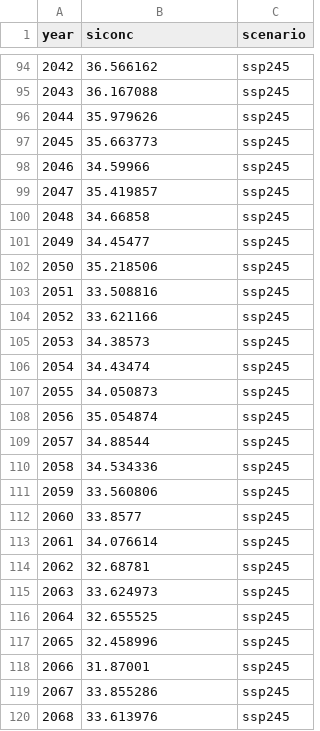
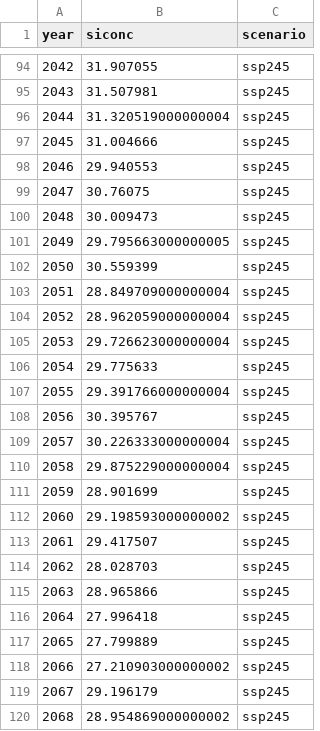
Before and after one commit to stevenouyang1858/dsc106-final-project-climate-change, a CSV file: data/siconc_annual_mean_polar.csv, drawn as a sheet; only a part is shown, gaps mark what is left out; the diff covers the shown part only.

```diff
--- a/data/siconc_annual_mean_polar.csv
+++ b/data/siconc_annual_mean_polar.csv
@@ -94,27 +94,27 @@ year,siconc,scenario
-2042,36.566162,ssp245
-2043,36.167088,ssp245
-2044,35.979626,ssp245
-2045,35.663773,ssp245
-2046,34.59966,ssp245
-2047,35.419857,ssp245
-2048,34.66858,ssp245
-2049,34.45477,ssp245
-2050,35.218506,ssp245
-2051,33.508816,ssp245
-2052,33.621166,ssp245
-2053,34.38573,ssp245
-2054,34.43474,ssp245
-2055,34.050873,ssp245
-2056,35.054874,ssp245
-2057,34.88544,ssp245
-2058,34.534336,ssp245
-2059,33.560806,ssp245
-2060,33.8577,ssp245
-2061,34.076614,ssp245
-2062,32.68781,ssp245
-2063,33.624973,ssp245
-2064,32.655525,ssp245
-2065,32.458996,ssp245
-2066,31.87001,ssp245
-2067,33.855286,ssp245
-2068,33.613976,ssp245
+2042,31.907055,ssp245
+2043,31.507981,ssp245
+2044,31.320519000000004,ssp245
+2045,31.004666,ssp245
+2046,29.940553,ssp245
+2047,30.76075,ssp245
+2048,30.009473,ssp245
+2049,29.795663000000005,ssp245
+2050,30.559399,ssp245
+2051,28.849709000000004,ssp245
+2052,28.962059000000004,ssp245
+2053,29.726623000000004,ssp245
+2054,29.775633,ssp245
+2055,29.391766000000004,ssp245
+2056,30.395767,ssp245
+2057,30.226333000000004,ssp245
+2058,29.875229000000004,ssp245
+2059,28.901699,ssp245
+2060,29.198593000000002,ssp245
+2061,29.417507,ssp245
+2062,28.028703,ssp245
+2063,28.965866,ssp245
+2064,27.996418,ssp245
+2065,27.799889,ssp245
+2066,27.210903000000002,ssp245
+2067,29.196179,ssp245
+2068,28.954869000000002,ssp245
```
Also changed, not shown: 59 edited cells elsewhere in this file, 2 other files.
